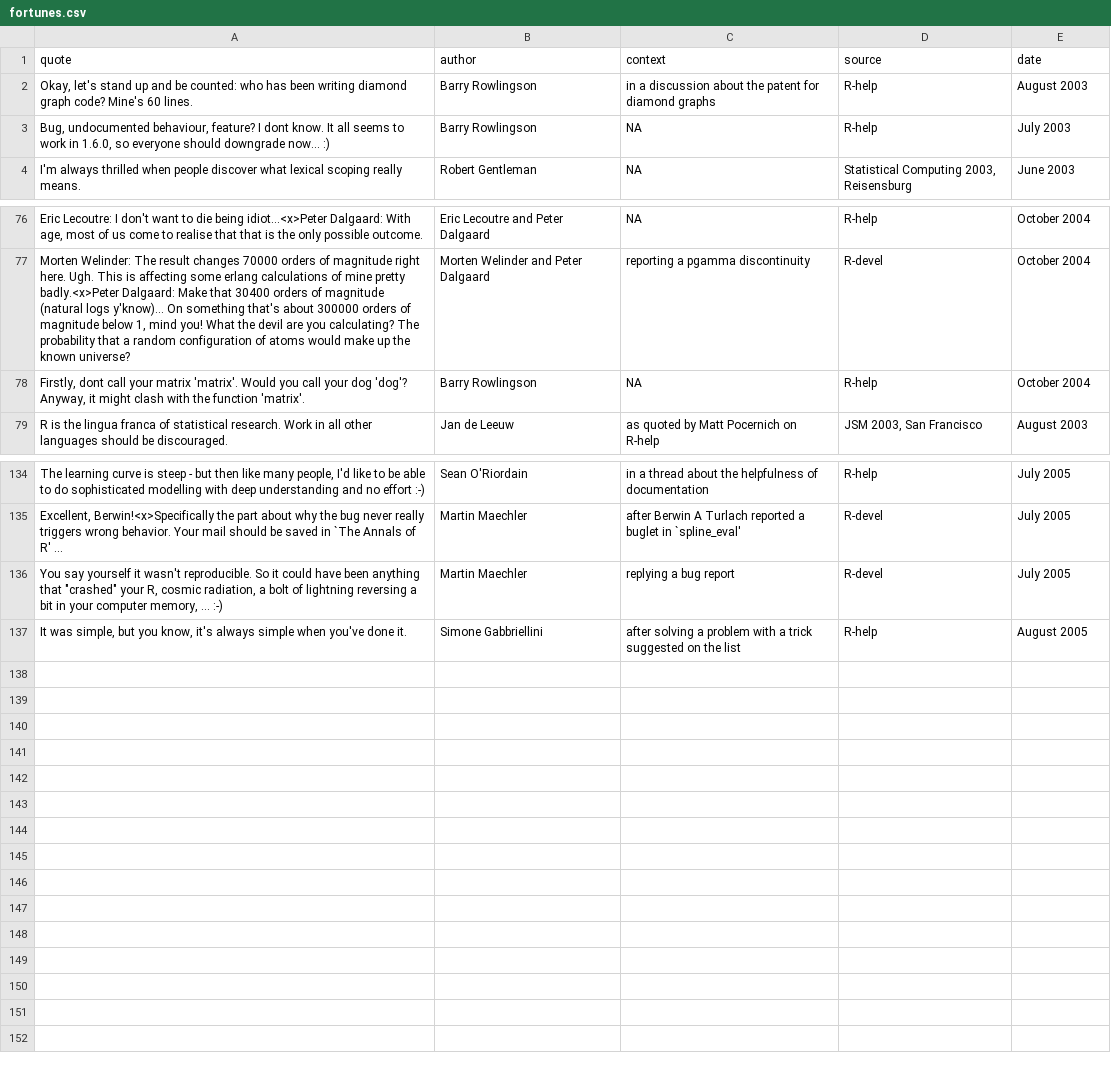
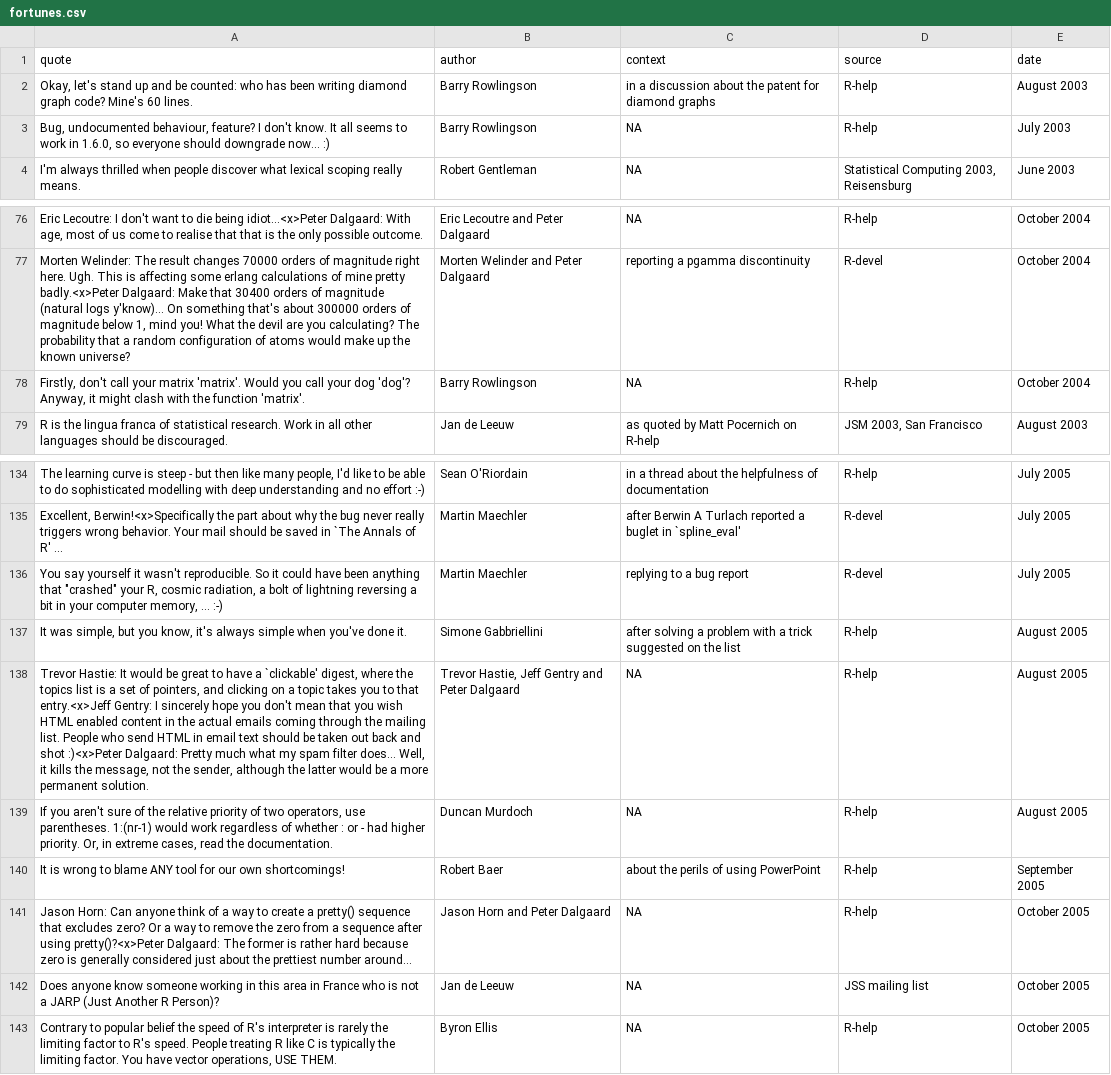
Before and after one commit to tcgriffith/cosx, a CSV file: inst/fortunes/fortunes.csv, drawn as a sheet; only a part is shown, gaps mark what is left out.

```diff
--- a/inst/fortunes/fortunes.csv
+++ b/inst/fortunes/fortunes.csv
@@ -2,3 +2,3 @@ quote;author;context;source;date
 Okay, let's stand up and be counted: who has been writing diamond graph code? Mine's 60 lines.;Barry Rowlingson;in a discussion about the patent for diamond graphs;R-help;August 2003
-Bug, undocumented behaviour, feature? I dont know. It all seems to work in 1.6.0, so everyone should downgrade now... :);Barry Rowlingson;NA;R-help;July 2003
+Bug, undocumented behaviour, feature? I don't know. It all seems to work in 1.6.0, so everyone should downgrade now... :);Barry Rowlingson;NA;R-help;July 2003
 I'm always thrilled when people discover what lexical scoping really means.;Robert Gentleman;NA;Statistical Computing 2003, Reisensburg;June 2003
@@ -77,3 +77,3 @@ Eric Lecoutre: I don't want to die being idiot...<x>Peter Dalgaard: With age, mo
 Morten Welinder: The result changes 70000 orders of magnitude right here. Ugh. This is affecting some erlang calculations of mine pretty badly.<x>Peter Dalgaard: Make that 30400 orders of magnitude (natural logs y'know)... On something that's about 300000 orders of magnitude below 1, mind you! What the devil are you calculating? The probability that a random configuration of atoms would make up the known universe?;Morten Welinder and Peter Dalgaard;reporting a pgamma discontinuity;R-devel;October 2004
-Firstly, dont call your matrix 'matrix'. Would you call your dog 'dog'? Anyway, it might clash with the function 'matrix'.;Barry Rowlingson;NA;R-help;October 2004
+Firstly, don't call your matrix 'matrix'. Would you call your dog 'dog'? Anyway, it might clash with the function 'matrix'.;Barry Rowlingson;NA;R-help;October 2004
 R is the lingua franca of statistical research. Work in all other languages should be discouraged.;Jan de Leeuw;as quoted by Matt Pocernich on R-help;JSM 2003, San Francisco;August 2003
@@ -135,3 +135,9 @@ The learning curve is steep - but then like many people, I'd like to be able to
 Excellent, Berwin!<x>Specifically the part about why the bug never really triggers wrong behavior. Your mail should be saved in `The Annals of R' ...;Martin Maechler;after Berwin A Turlach reported a buglet in `spline_eval';R-devel;July 2005
-"You say yourself it wasn't reproducible. So it could have been anything that ""crashed"" your R, cosmic radiation, a bolt of lightning reversing a bit in your computer memory, ... :-)";Martin Maechler;replying a bug report;R-devel;July 2005
+"You say yourself it wasn't reproducible. So it could have been anything that ""crashed"" your R, cosmic radiation, a bolt of lightning reversing a bit in your computer memory, ... :-)";Martin Maechler;replying to a bug report;R-devel;July 2005
 It was simple, but you know, it's always simple when you've done it.;Simone Gabbriellini;after solving a problem with a trick suggested on the list;R-help;August 2005
+Trevor Hastie: It would be great to have a `clickable' digest, where the topics list is a set of pointers, and clicking on a topic takes you to that entry.<x>Jeff Gentry: I sincerely hope you don't mean that you wish HTML enabled content in the actual emails coming through the mailing list.  People who send HTML in email text should be taken out back and shot :)<x>Peter Dalgaard: Pretty much what my spam filter does... Well, it kills the message, not the sender, although the latter would be a more permanent solution.;Trevor Hastie, Jeff Gentry and Peter Dalgaard;NA;R-help;August 2005
+If you aren't sure of the relative priority of two operators, use parentheses. 1:(nr-1) would work regardless of whether : or - had higher priority. Or, in extreme cases, read the documentation.;Duncan Murdoch;NA;R-help;August 2005
+It is wrong to blame ANY tool for our own shortcomings!;Robert Baer;about the perils of using PowerPoint;R-help;September 2005
+Jason Horn: Can anyone think of a way to create a pretty() sequence that excludes zero?  Or a way to remove the zero from a sequence after using pretty()?<x>Peter Dalgaard: The former is rather hard because zero is generally considered just about the prettiest number around...;Jason Horn and Peter Dalgaard;NA;R-help;October 2005
+Does anyone know someone working in this area in France who is not a JARP (Just Another R Person)?;Jan de Leeuw;NA;JSS mailing list;October 2005
+Contrary to popular belief the speed of R's interpreter is rarely the limiting factor to R's speed. People treating R like C is typically the limiting factor. You have vector operations, USE THEM.;Byron Ellis;NA;R-help;October 2005
```
Also changed, not shown: 2 other files.
